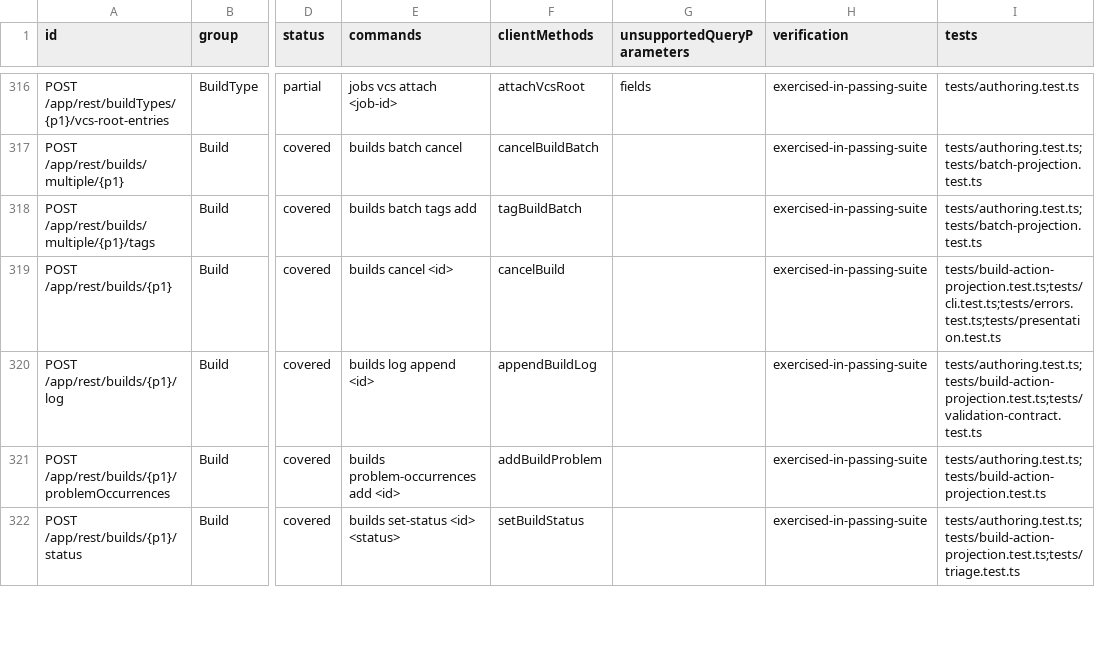
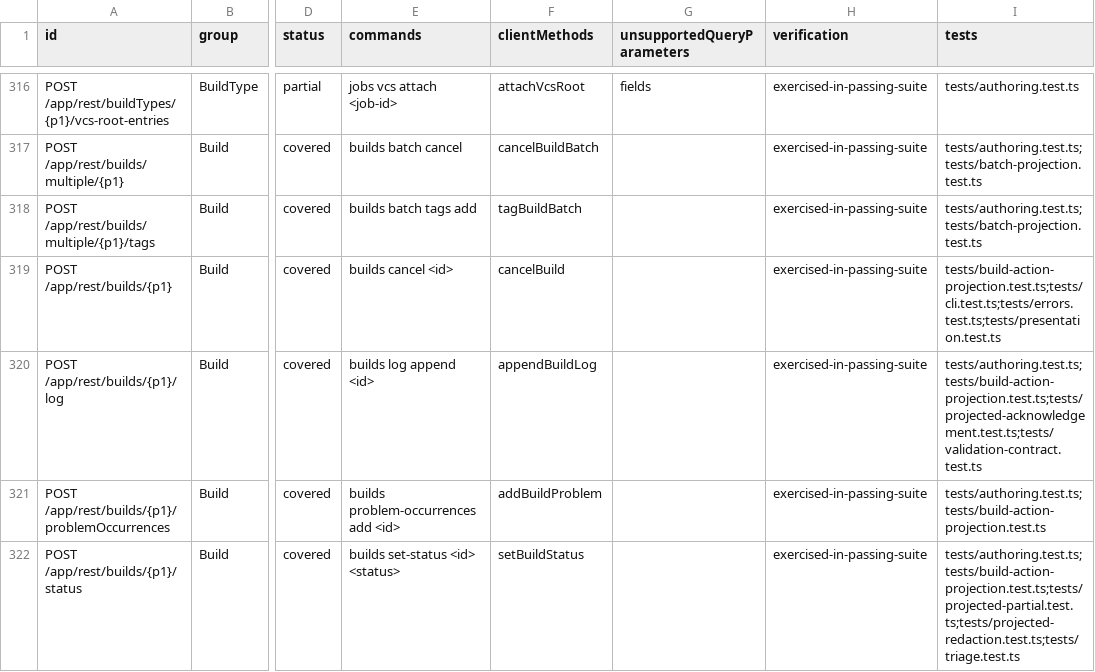
Before and after one commit to iXab3r/teamcity-cli, a TSV file: docs/rest-api-coverage/current/coverage.tsv, drawn as a sheet; only a part is shown, gaps mark what is left out; the diff covers the shown part only; the diff names each change by its address in the sheet, - before the commit and + after, or states it on an @@ line.

Commit message:
docs: refresh M01 regression coverage evidence
Refs #69, #70, #71, #72, #73

```diff
--- a/docs/rest-api-coverage/current/coverage.tsv
+++ b/docs/rest-api-coverage/current/coverage.tsv
-I320 (tests): tests/authoring.test.ts;tests/build-action-projection.test.ts;tests/validation-contract.test.ts
+I320 (tests): tests/authoring.test.ts;tests/build-action-projection.test.ts;tests/projected-acknowledgement.test.ts;tests/validation-contract.test.ts
-I322 (tests): tests/authoring.test.ts;tests/build-action-projection.test.ts;tests/triage.test.ts
+I322 (tests): tests/authoring.test.ts;tests/build-action-projection.test.ts;tests/projected-partial.test.ts;tests/projected-redaction.test.ts;tests/triage.test.ts
```
Also changed, not shown: 5 edited cells elsewhere in this file, 2 other files.
